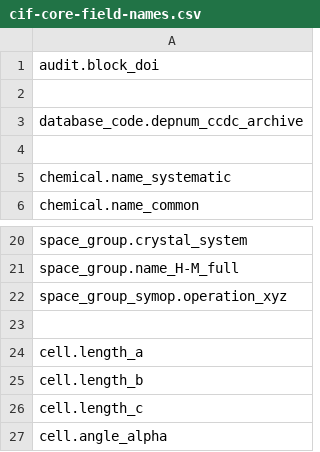
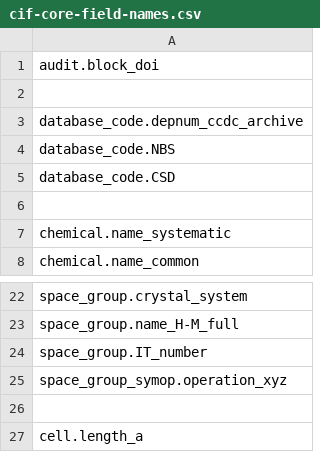
Before and after one commit to molstar/molstar, a CSV file: data/cif-field-names/cif-core-field-names.csv, drawn as a sheet; only a part is shown, gaps mark what is left out; the shorter side is filled out with more unchanged rows; the diff names each change by its address in the sheet, - before the commit and + after, or states it on an @@ line.

Commit message:
more cif-core fields

```diff
--- a/data/cif-field-names/cif-core-field-names.csv
+++ b/data/cif-field-names/cif-core-field-names.csv
+row 4: database_code.NBS
+row 5: database_code.CSD
+row 24: space_group.IT_number
```
Also changed, not shown: 1 other file.
